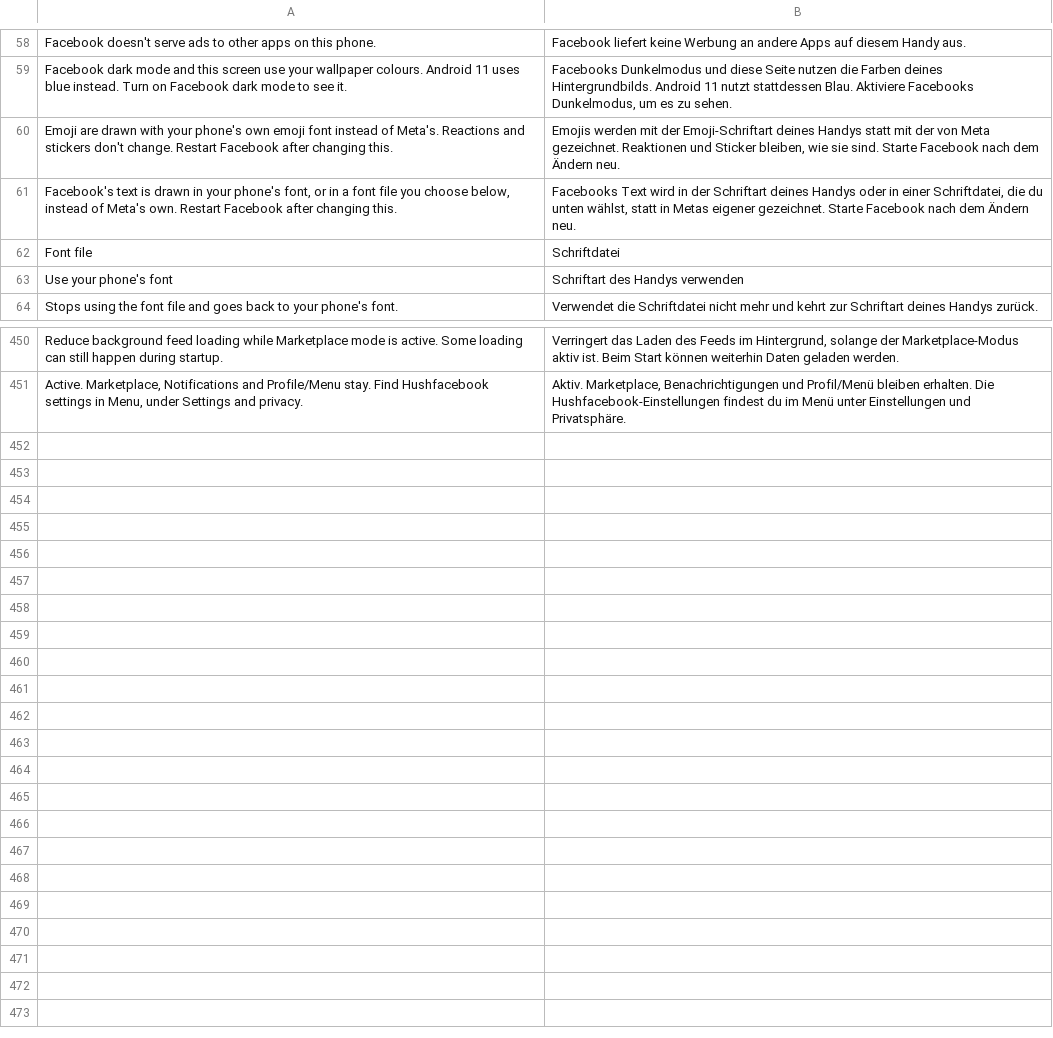
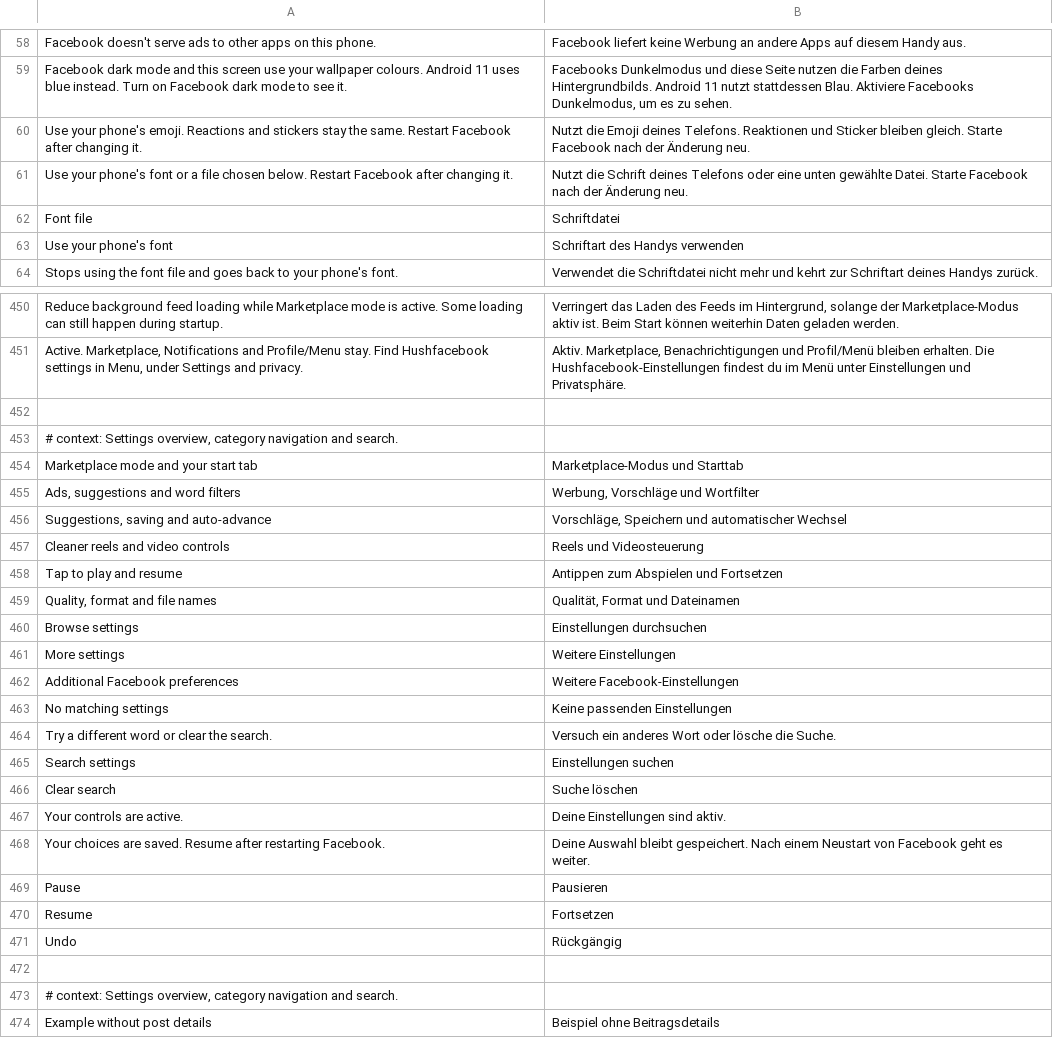
Before and after one commit to SA-SUJON/HushFacebook, a TSV file: extensions/shared/library/src/main/l10n/de.tsv, drawn as a sheet; only a part is shown, gaps mark what is left out; the diff covers the shown part only.

Commit message:
feat(settings): make controls searchable and easier to navigate
Replace the long settings list with an overview and category pages while
keeping the complete preference model for imports and dependency updates.
Add native search, saved navigation, overview pause controls and a live file
name example. Refresh the dark surfaces, utility icons and dialogs, retain
light themes, and update all five translations and the usage screenshots.

The old UI tests assumed every preference was visible in one list and that
Back was a text glyph. Keep their full-model checks and test the filtered
navigation separately. Report-card text now sits in a nested column, so use
its actual bounds. Exact-copy assertions follow the shorter text while
preserving Pause's exceptions. Color probes now include enabled state and
also check the new disabled tint. No behavioral assertion was removed.

Phone testing exposed the overview action's themed minimum width and a
clipped final quality choice. Native touch-mode tests also reproduce the
old page's scroll position leaking through a header resize. Cover all three
regressions and keep the previous list position when Back returns.

Prepare development version 0.3.4. Published release and Manager index stay
at 0.2.0.

```diff
--- a/extensions/shared/library/src/main/l10n/de.tsv
+++ b/extensions/shared/library/src/main/l10n/de.tsv
@@ -59,4 +59,4 @@ Facebook doesn't serve ads to other apps on this phone.	Facebook liefert keine W
 Facebook dark mode and this screen use your wallpaper colours. Android 11 uses blue instead. Turn on Facebook dark mode to see it.	Facebooks Dunkelmodus und diese Seite nutzen die Farben deines Hintergrundbilds. Android 11 nutzt stattdessen Blau. Aktiviere Facebooks Dunkelmodus, um es zu sehen.
-Emoji are drawn with your phone's own emoji font instead of Meta's. Reactions and stickers don't change. Restart Facebook after changing this.	Emojis werden mit der Emoji-Schriftart deines Handys statt mit der von Meta gezeichnet. Reaktionen und Sticker bleiben, wie sie sind. Starte Facebook nach dem Ändern neu.
-Facebook's text is drawn in your phone's font, or in a font file you choose below, instead of Meta's own. Restart Facebook after changing this.	Facebooks Text wird in der Schriftart deines Handys oder in einer Schriftdatei, die du unten wählst, statt in Metas eigener gezeichnet. Starte Facebook nach dem Ändern neu.
+Use your phone's emoji. Reactions and stickers stay the same. Restart Facebook after changing it.	Nutzt die Emoji deines Telefons. Reaktionen und Sticker bleiben gleich. Starte Facebook nach der Änderung neu.
+Use your phone's font or a file chosen below. Restart Facebook after changing it.	Nutzt die Schrift deines Telefons oder eine unten gewählte Datei. Starte Facebook nach der Änderung neu.
 Font file	Schriftdatei
@@ -451 +451,24 @@ Reduce background feed loading while Marketplace mode is active. Some loading ca
 Active. Marketplace, Notifications and Profile/Menu stay. Find Hushfacebook settings in Menu, under Settings and privacy.	Aktiv. Marketplace, Benachrichtigungen und Profil/Menü bleiben erhalten. Die Hushfacebook-Einstellungen findest du im Menü unter Einstellungen und Privatsphäre.
+
+# context: Settings overview, category navigation and search.
+Marketplace mode and your start tab	Marketplace-Modus und Starttab
+Ads, suggestions and word filters	Werbung, Vorschläge und Wortfilter
+Suggestions, saving and auto-advance	Vorschläge, Speichern und automatischer Wechsel
+Cleaner reels and video controls	Reels und Videosteuerung
+Tap to play and resume	Antippen zum Abspielen und Fortsetzen
+Quality, format and file names	Qualität, Format und Dateinamen
+Browse settings	Einstellungen durchsuchen
+More settings	Weitere Einstellungen
+Additional Facebook preferences	Weitere Facebook-Einstellungen
+No matching settings	Keine passenden Einstellungen
+Try a different word or clear the search.	Versuch ein anderes Wort oder lösche die Suche.
+Search settings	Einstellungen suchen
+Clear search	Suche löschen
+Your controls are active.	Deine Einstellungen sind aktiv.
+Your choices are saved. Resume after restarting Facebook.	Deine Auswahl bleibt gespeichert. Nach einem Neustart von Facebook geht es weiter.
+Pause	Pausieren
+Resume	Fortsetzen
+Undo	Rückgängig
+
+# context: Settings overview, category navigation and search.
+Example without post details	Beispiel ohne Beitragsdetails
```
Also changed, not shown: 13 added rows, 13 removed rows and 4 edited cells elsewhere in this file, extensions/shared/library/src/main/l10n/es.tsv, extensions/shared/library/src/main/l10n/in.tsv, 30 other files.
